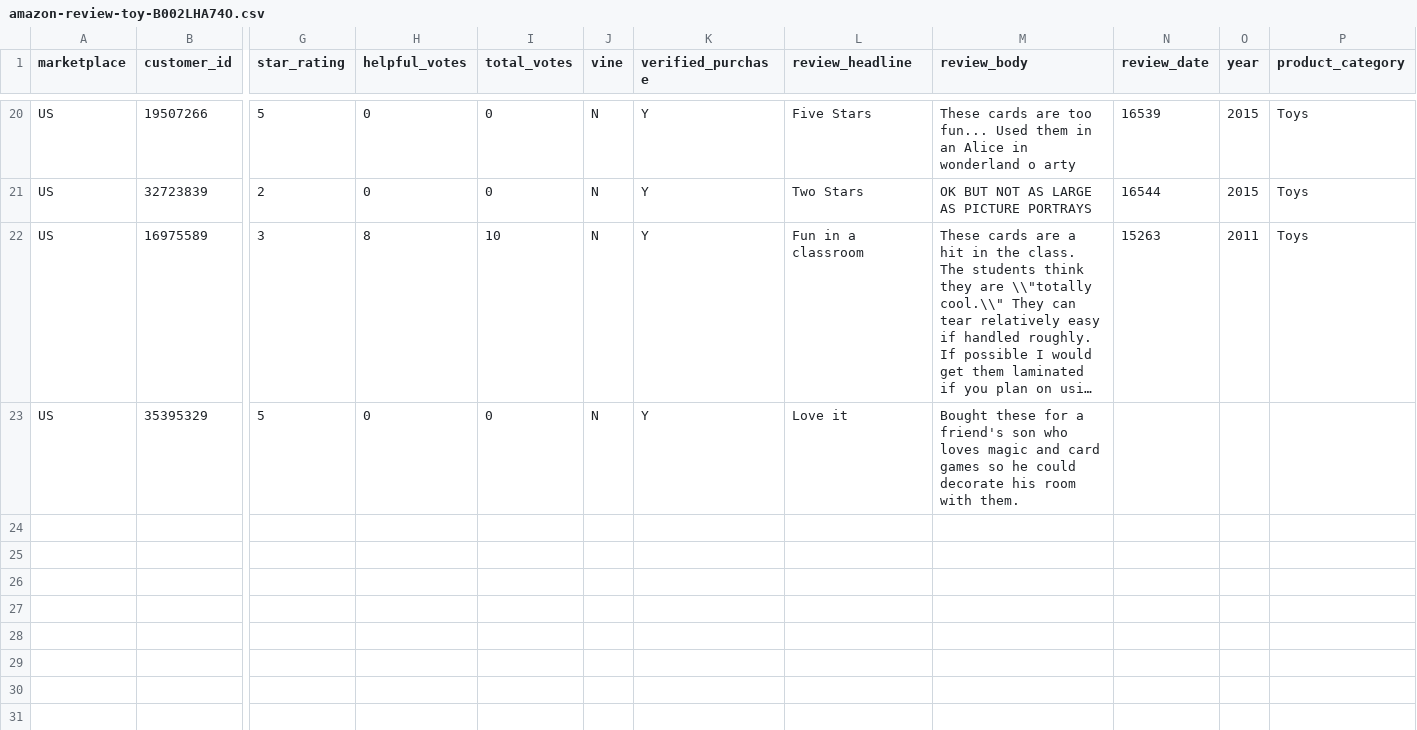
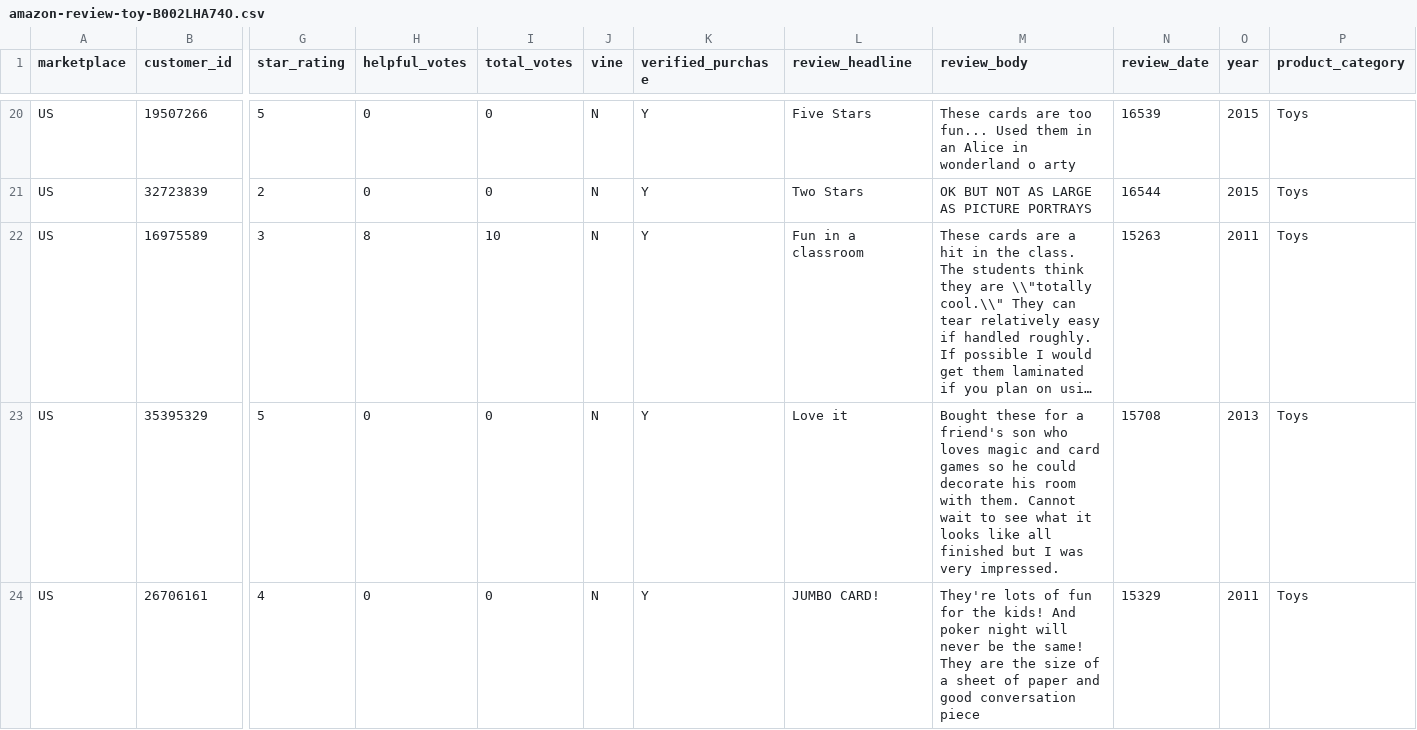
Before and after one commit to reapersy/serverless-nlp-solution-cdk, a CSV file: script/simulation/data/amazon-review-toy-B002LHA74O.csv, drawn as a sheet; only a part is shown, gaps mark what is left out; long unchanged cells end in …; rows hold the shown columns only; the diff covers the shown part only; the diff names each change by its address in the sheet, - before the commit and + after, or states it on an @@ line.

Commit message:
improve code quality

```diff
--- a/script/simulation/data/amazon-review-toy-B002LHA74O.csv
+++ b/script/simulation/data/amazon-review-toy-B002LHA74O.csv
-M23 (review_body): …with them.
+M23 (review_body): …with them. Cannot wait to see what it looks like all finished but I was very impressed.
-N23 (review_date): (empty)
+N23 (review_date): 15708
-O23 (year): (empty)
+O23 (year): 2013
-P23 (product_category): (empty)
+P23 (product_category): Toys
+row 24: US | 26706161 | 4 | 0 | 0 | N | Y | JUMBO CARD! | They're lots of fun for the kids! And poker night will never be the same! They are the size of a sheet of paper and good conversation piece | 15329 | 2011 | Toys
```
Also changed, not shown: 1 added row elsewhere in this file.
